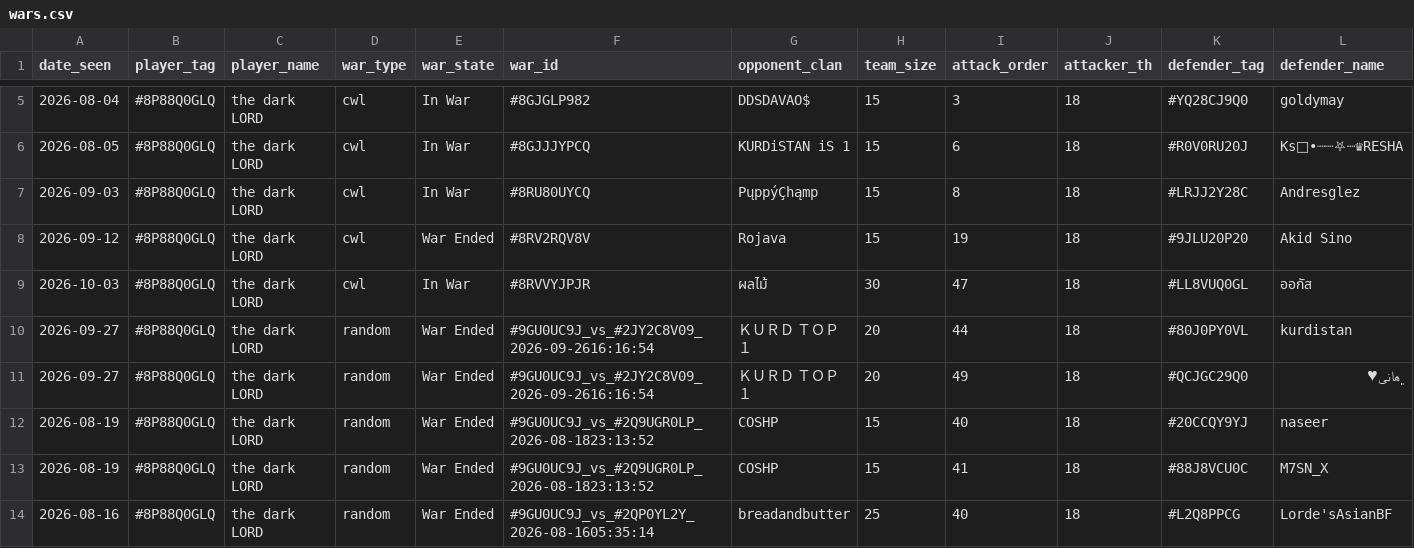
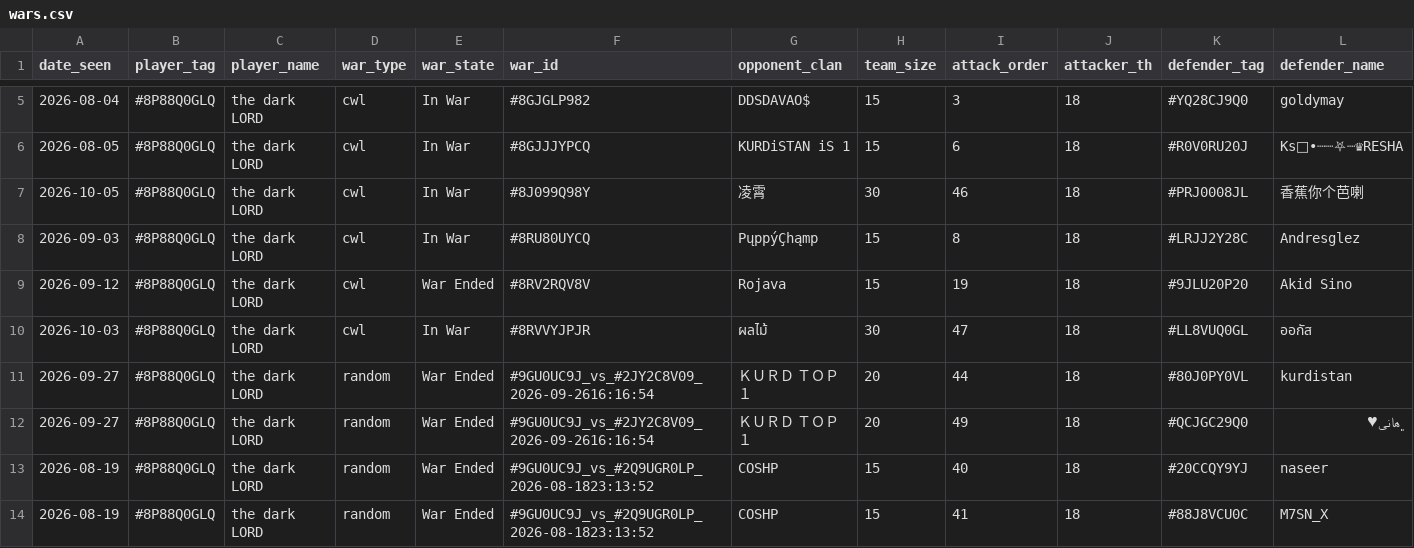
Before and after one commit to i-hridaysaha/COC-Tracker, a CSV file: data/accounts/8P88Q0GLQ/wars.csv, drawn as a sheet; only a part is shown, gaps mark what is left out; the shorter side is filled out with more unchanged rows; rows hold the shown columns only; the diff names each change by its address in the sheet, - before the commit and + after, or states it on an @@ line.

```diff
--- a/data/accounts/8P88Q0GLQ/wars.csv
+++ b/data/accounts/8P88Q0GLQ/wars.csv
+row 7: 2026-10-05 | #8P88Q0GLQ | the dark LORD | cwl | In War | #8J099Q98Y | 凌霄 | 30 | 46 | 18 | #PRJ0008JL | 香蕉你个芭喇
```
Also changed, not shown: data/accounts/8P88Q0GLQ/costs_history.csv, data/accounts/8P88Q0GLQ/village_history.csv, 7 other files.
